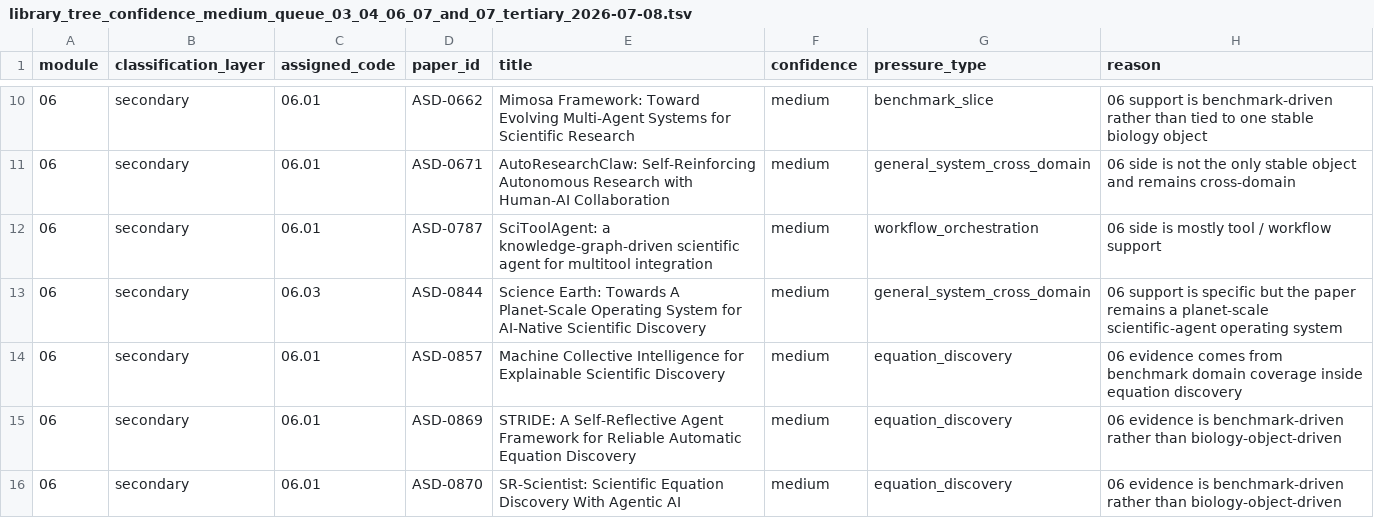
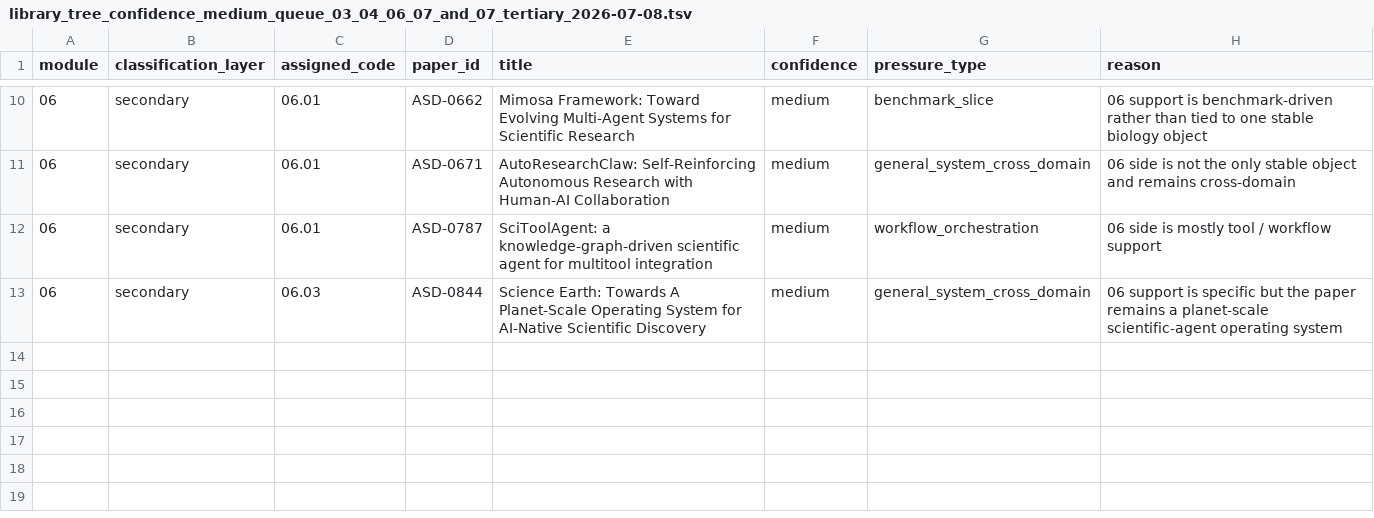
Before and after one commit to PoorOtterBob/Autonomous-Scientific-Discovery, a TSV file: Autonomous Scientific Discovery/Coverage_Check/library_tree_confidence_medium_queue_03_04_06_07_and_07_tertiary_2026-07-08.tsv, drawn as a sheet; only a part is shown, gaps mark what is left out.

Commit message:
Reduce 06 secondary boundary queue

```diff
--- a/Autonomous Scientific Discovery/Coverage_Check/library_tree_confidence_medium_queue_03_04_06_07_and_07_tertiary_2026-07-08.tsv
+++ b/Autonomous Scientific Discovery/Coverage_Check/library_tree_confidence_medium_queue_03_04_06_07_and_07_tertiary_2026-07-08.tsv
@@ -13,4 +13 @@ module	classification_layer	assigned_code	paper_id	title	confidence	pressure_typ
 06	secondary	06.03	ASD-0844	Science Earth: Towards A Planet-Scale Operating System for AI-Native Scientific Discovery	medium	general_system_cross_domain	06 support is specific but the paper remains a planet-scale scientific-agent operating system
-06	secondary	06.01	ASD-0857	Machine Collective Intelligence for Explainable Scientific Discovery	medium	equation_discovery	06 evidence comes from benchmark domain coverage inside equation discovery
-06	secondary	06.01	ASD-0869	STRIDE: A Self-Reflective Agent Framework for Reliable Automatic Equation Discovery	medium	equation_discovery	06 evidence is benchmark-driven rather than biology-object-driven
-06	secondary	06.01	ASD-0870	SR-Scientist: Scientific Equation Discovery With Agentic AI	medium	equation_discovery	06 evidence is benchmark-driven rather than biology-object-driven
```
Also changed, not shown: 1 other file.
